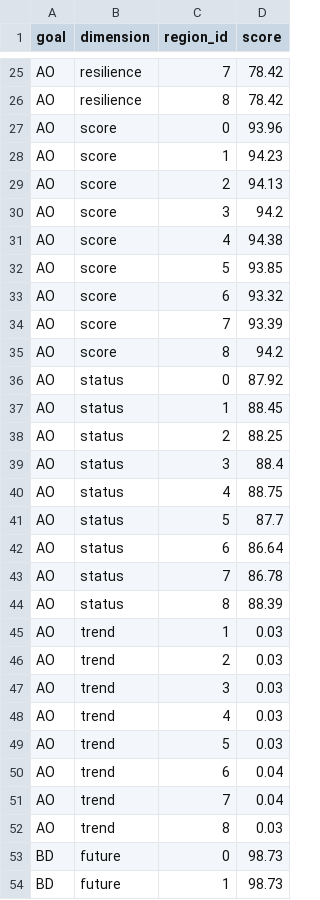
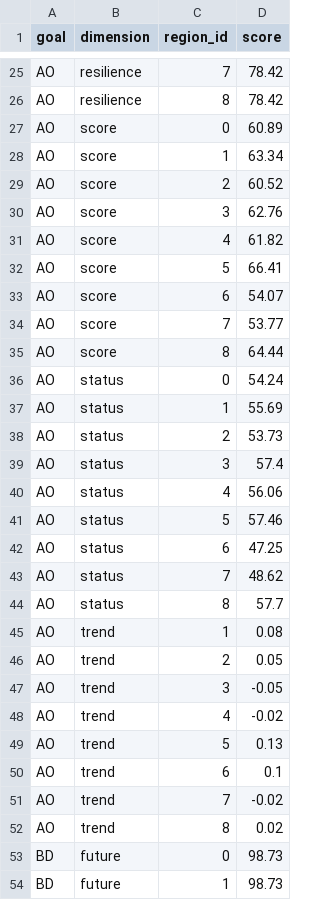
Before and after one commit to gclawson1/toolbox-demo, a CSV file: region2017/scores.csv, drawn as a sheet; only a part is shown, gaps mark what is left out; the diff covers the shown part only.

```diff
--- a/region2017/scores.csv
+++ b/region2017/scores.csv
@@ -26,28 +26,28 @@ AO,resilience,7,78.42
 AO,resilience,8,78.42
-AO,score,0,93.96
-AO,score,1,94.23
-AO,score,2,94.13
-AO,score,3,94.2
-AO,score,4,94.38
-AO,score,5,93.85
-AO,score,6,93.32
-AO,score,7,93.39
-AO,score,8,94.2
-AO,status,0,87.92
-AO,status,1,88.45
-AO,status,2,88.25
-AO,status,3,88.4
-AO,status,4,88.75
-AO,status,5,87.7
-AO,status,6,86.64
-AO,status,7,86.78
-AO,status,8,88.39
-AO,trend,1,0.03
-AO,trend,2,0.03
-AO,trend,3,0.03
-AO,trend,4,0.03
-AO,trend,5,0.03
-AO,trend,6,0.04
-AO,trend,7,0.04
-AO,trend,8,0.03
+AO,score,0,60.89
+AO,score,1,63.34
+AO,score,2,60.52
+AO,score,3,62.76
+AO,score,4,61.82
+AO,score,5,66.41
+AO,score,6,54.07
+AO,score,7,53.77
+AO,score,8,64.44
+AO,status,0,54.24
+AO,status,1,55.69
+AO,status,2,53.73
+AO,status,3,57.4
+AO,status,4,56.06
+AO,status,5,57.46
+AO,status,6,47.25
+AO,status,7,48.62
+AO,status,8,57.7
+AO,trend,1,0.08
+AO,trend,2,0.05
+AO,trend,3,-0.05
+AO,trend,4,-0.02
+AO,trend,5,0.13
+AO,trend,6,0.1
+AO,trend,7,-0.02
+AO,trend,8,0.02
 BD,future,0,98.73
```
Also changed, not shown: 27 edited cells elsewhere in this file, region2017/layers.csv, 13 other files.
